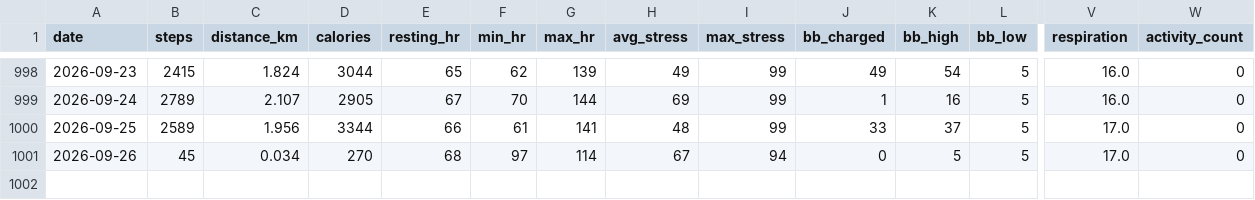
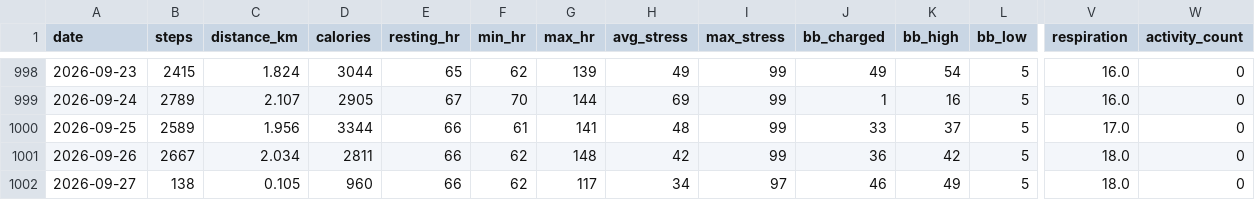
Before and after one commit to chenzihuan67/garmin-sync, a CSV file: summary.csv, drawn as a sheet; only a part is shown, gaps mark what is left out; rows hold the shown columns only; the diff names each change by its address in the sheet, - before the commit and + after, or states it on an @@ line.

```diff
--- a/summary.csv
+++ b/summary.csv
-B1001 (steps): 45
+B1001 (steps): 2667
-C1001 (distance_km): 0.034
+C1001 (distance_km): 2.034
-D1001 (calories): 270
+D1001 (calories): 2811
-E1001 (resting_hr): 68
+E1001 (resting_hr): 66
-F1001 (min_hr): 97
+F1001 (min_hr): 62
-G1001 (max_hr): 114
+G1001 (max_hr): 148
-H1001 (avg_stress): 67
+H1001 (avg_stress): 42
-I1001 (max_stress): 94
+I1001 (max_stress): 99
-J1001 (bb_charged): 0
+J1001 (bb_charged): 36
-K1001 (bb_high): 5
+K1001 (bb_high): 42
-V1001 (respiration): 17.0
+V1001 (respiration): 18.0
+row 1002: 2026-09-27 | 138 | 0.105 | 960 | 66 | 62 | 117 | 34 | 97 | 46 | 49 | 5 | 18.0 | 0
```
Also changed, not shown: 3 other files.
